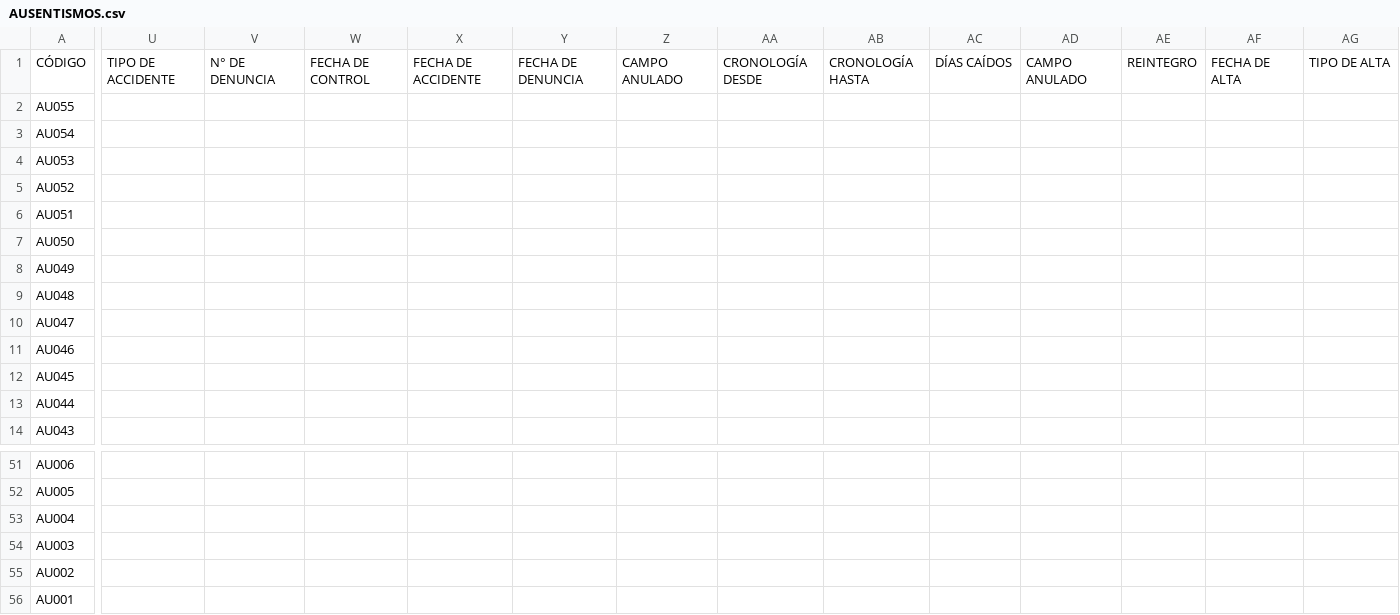
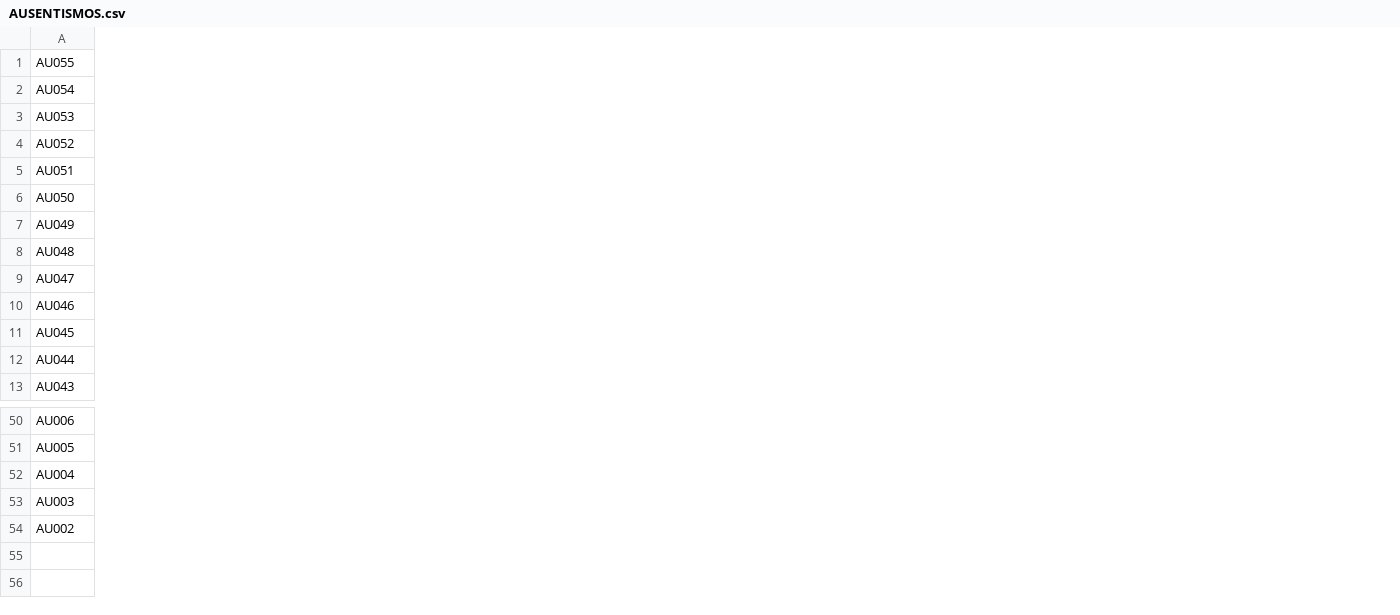
Before and after one commit to jmjacquet/laboralsalud, a CSV file: varios/AUSENTISMOS.csv, drawn as a sheet; only a part is shown, gaps mark what is left out; removed rows and columns are numbered as before the commit, all else as after; rows hold the shown columns only; the diff covers the shown part only; the diff names each change by its address in the sheet, - before the commit and + after, or states it on an @@ line.

```diff
--- a/varios/AUSENTISMOS.csv
+++ b/varios/AUSENTISMOS.csv
-column U, empty
-column V, empty
-column W, empty
-column X, empty
-column Y, empty
-column Z, empty
-column AA, empty
-column AB, empty
-column AC, empty
-column AD, empty
-column AE, empty
-column AF, empty
-column AG, empty
-row 1: CÓDIGO | TIPO DE ACCIDENTE | N° DE DENUNCIA | FECHA DE CONTROL | FECHA DE ACCIDENTE | FECHA DE DENUNCIA | CAMPO ANULADO | CRONOLOGÍA DESDE | CRONOLOGÍA HASTA | DÍAS CAÍDOS | CAMPO ANULADO | REINTEGRO | FECHA DE ALTA | TIPO DE ALTA
-row 56: AU001
```
Also changed, not shown: 6 removed columns elsewhere in this file, 7 other files.
